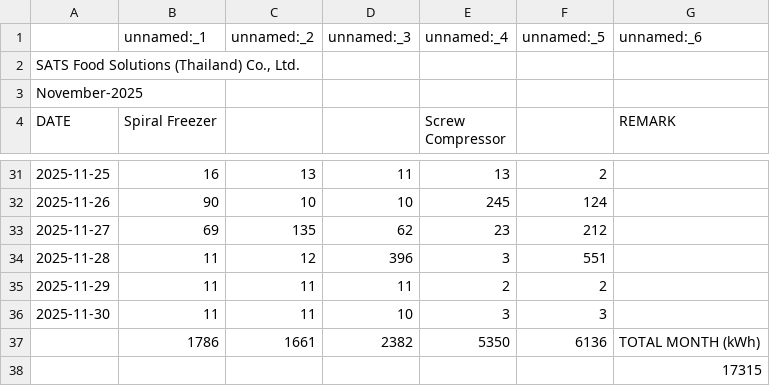
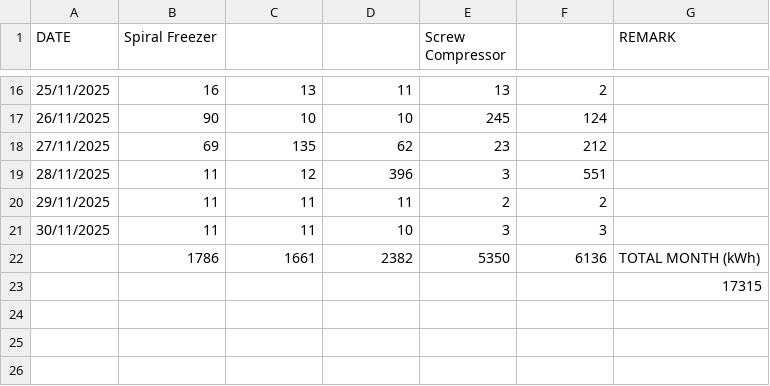
Before and after one commit to nashhhhhhh/monitor-test-2, a CSV file: data/sbf_power_monthly_ENERGY.csv, drawn as a sheet; only a part is shown, gaps mark what is left out; removed rows and columns are numbered as before the commit, all else as after; the diff covers the shown part only; the diff names each change by its address in the sheet, - before the commit and + after, or states it on an @@ line.

```diff
--- a/data/sbf_power_monthly_ENERGY.csv
+++ b/data/sbf_power_monthly_ENERGY.csv
-row 1:  | unnamed:_1 | unnamed:_2 | unnamed:_3 | unnamed:_4 | unnamed:_5 | unnamed:_6
-row 2: SATS Food Solutions (Thailand) Co., Ltd.
-row 3: November-2025
-A16 (DATE): 2025-11-25
+A16 (DATE): 25/11/2025
-A17 (DATE): 2025-11-26
+A17 (DATE): 26/11/2025
-A18 (DATE): 2025-11-27
+A18 (DATE): 27/11/2025
-A19 (DATE): 2025-11-28
+A19 (DATE): 28/11/2025
-A20 (DATE): 2025-11-29
+A20 (DATE): 29/11/2025
-A21 (DATE): 2025-11-30
+A21 (DATE): 30/11/2025
```
Also changed, not shown: 12 removed rows and 12 edited cells elsewhere in this file, data/sbf_spiral1_Data.csv, data/sbf_spiral2_Data.csv, 2 other files.
